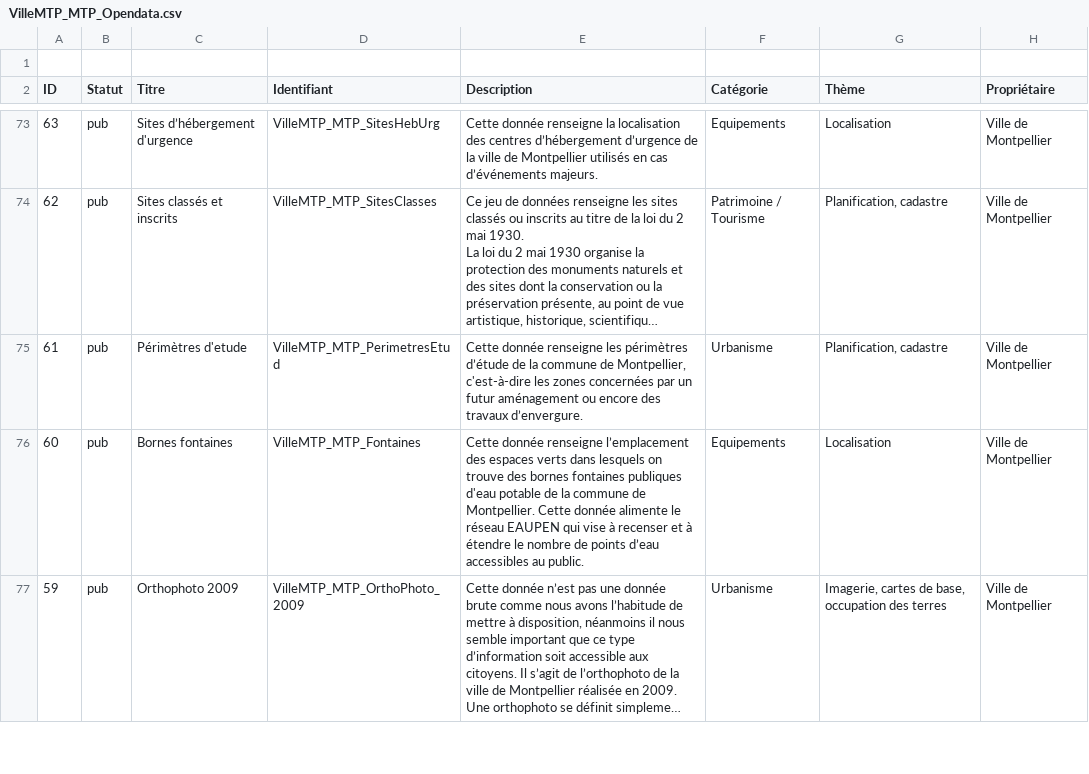
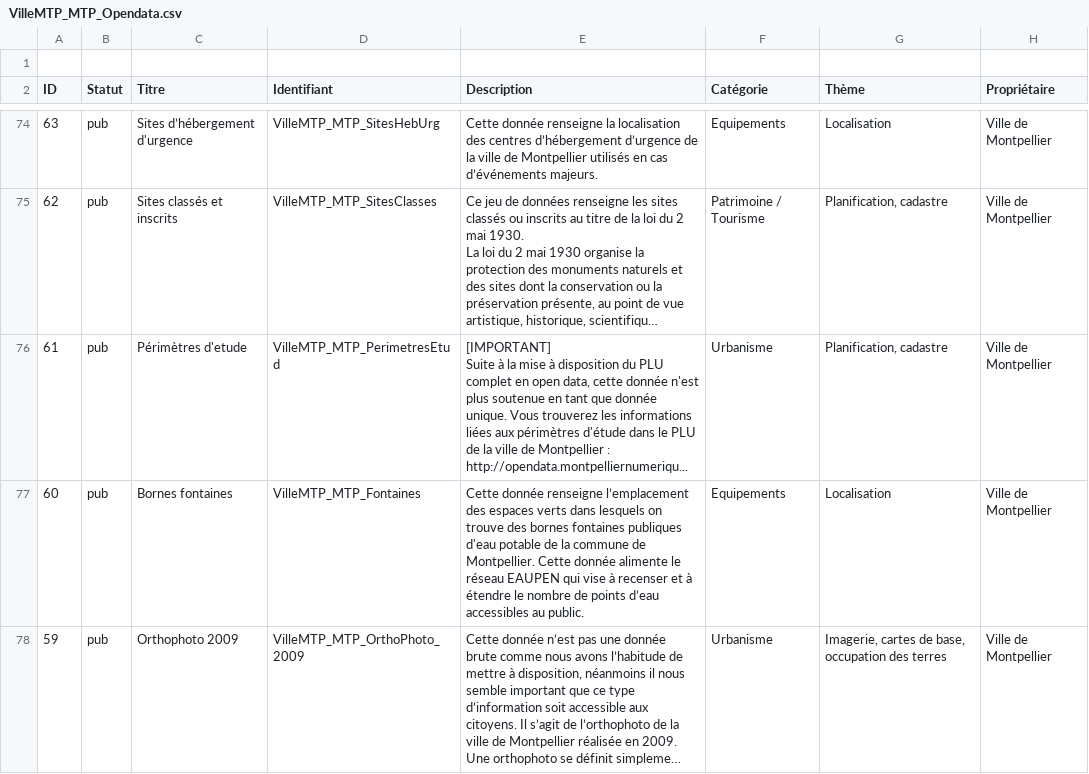
Before and after one commit to jimmy1708/Opendata, a CSV file: VilleMTP_MTP_Opendata/VilleMTP_MTP_Opendata.csv, drawn as a sheet; only a part is shown, gaps mark what is left out; long unchanged cells end in …; addresses are those after the commit; ↵ is a line break in a cell; the diff covers the shown part only; the diff names each change by its address in the sheet, - before the commit and + after, or states it on an @@ line.

```diff
--- a/VilleMTP_MTP_Opendata/VilleMTP_MTP_Opendata.csv
+++ b/VilleMTP_MTP_Opendata/VilleMTP_MTP_Opendata.csv
-E76 (Description): Cette donnée renseigne les périmètres d’étude de la commune de Montpellier, c'est-à-dire les zones concernées par un futur aménagement ou encore des travaux d’envergure.
+E76 (Description): [IMPORTANT] ↵ Suite à la mise à disposition du PLU complet en open data, cette donnée n'est plus soutenue en tant que donnée unique. Vous trouverez les informations liées aux périmètres d'étude dans le PLU de la ville de Montpellier : ↵ http://opendata.montpelliernumeriqu...
```
Also changed, not shown: 1 added row and 13 edited cells elsewhere in this file, VilleMTP_MTP_ETP/VilleMTP_MTP_ETP.csv, 23 other files.
